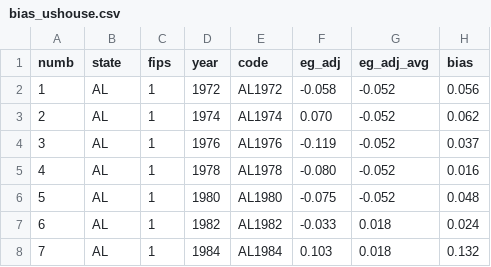
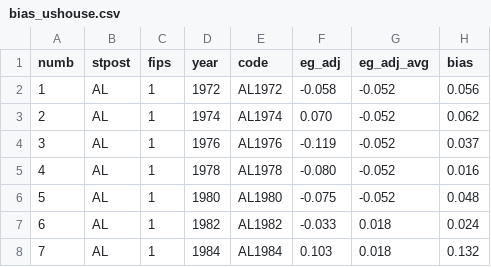
Before and after one commit to PlanScore/PlanScore, a CSV file: data/bias_ushouse.csv, drawn as a sheet; only a part is shown; the diff names each change by its address in the sheet, - before the commit and + after, or states it on an @@ line.

```diff
--- a/data/bias_ushouse.csv
+++ b/data/bias_ushouse.csv
-B1: state
+B1: stpost
```
Also changed, not shown: data/bias_statehouse.csv, 1 other file.
